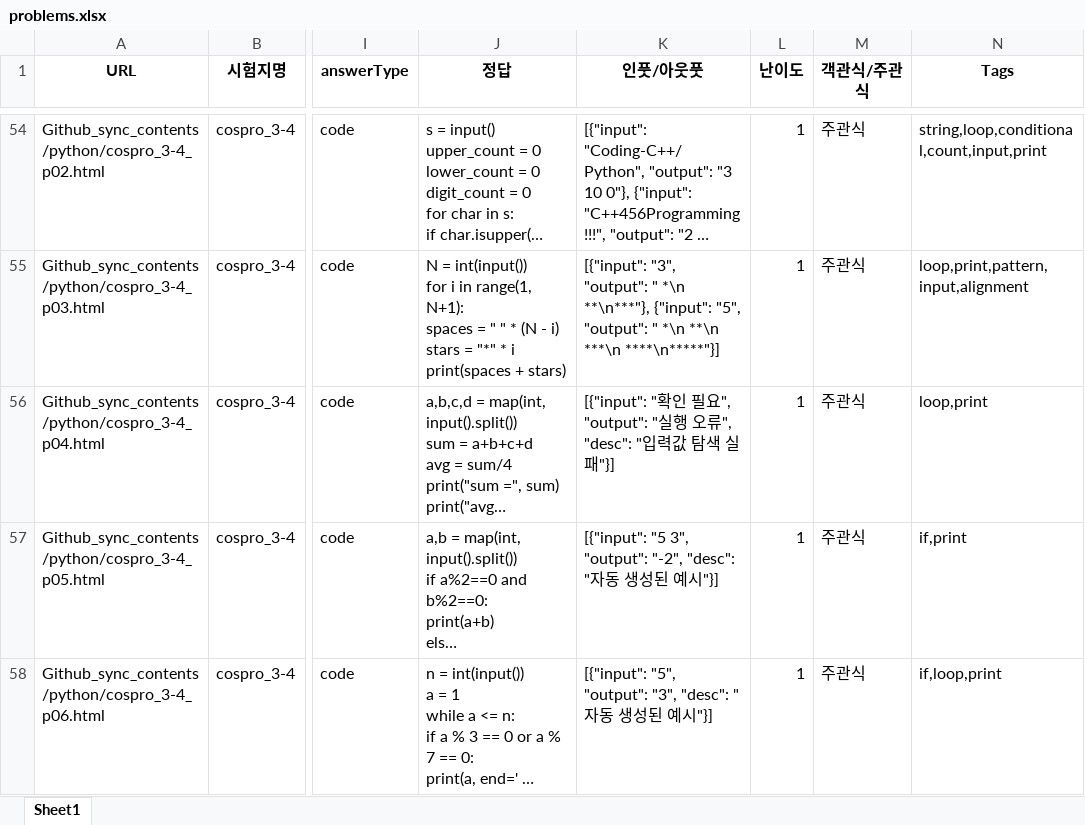
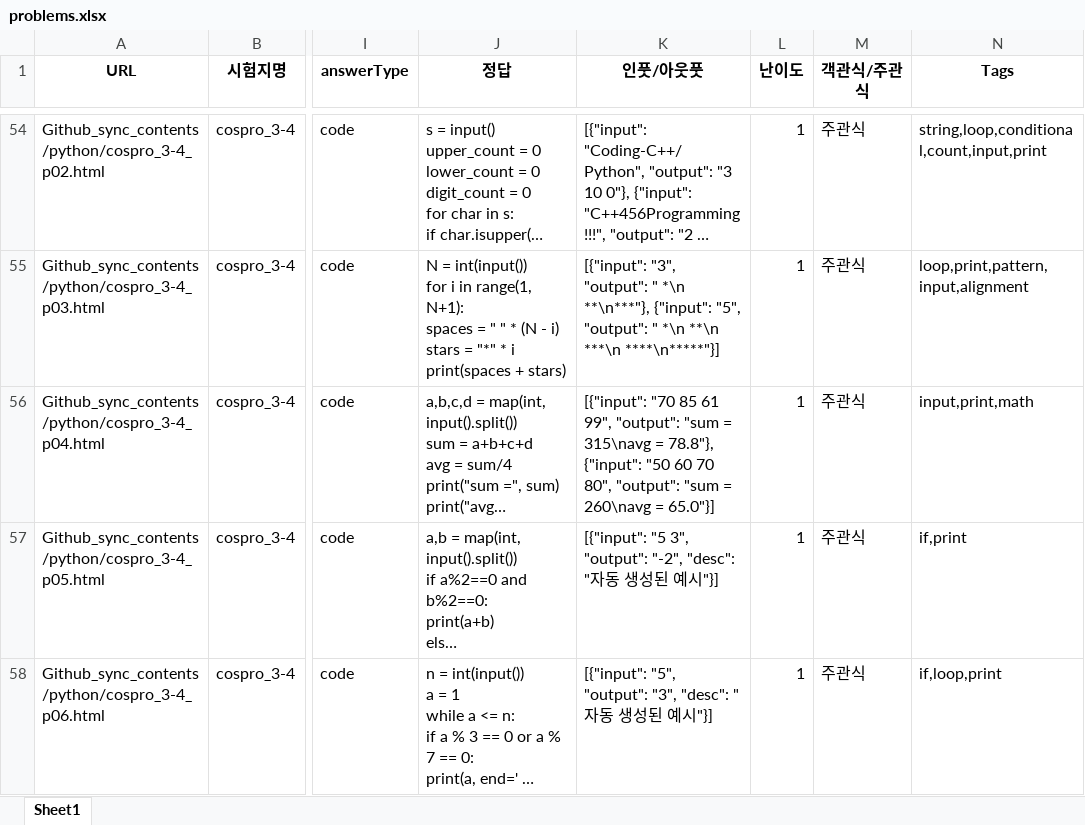
Before and after one commit to doopyo85/educosmo, an Excel workbook: docs/content_sample/problems.xlsx, sheet Sheet1, drawn as a sheet; only a part is shown, gaps mark what is left out; long unchanged cells end in …; values as stored, in another font and other column widths than the file's, no borders; the diff names each change by its address in the sheet, - before the commit and + after, or states it on an @@ line.

```diff
--- a/docs/content_sample/problems.xlsx (sheet Sheet1)
+++ b/docs/content_sample/problems.xlsx (sheet Sheet1)
-K56 (인풋/아웃풋): [{"input": "확인 필요", "output": "실행 오류", "desc": "입력값 탐색 실패"}]
+K56 (인풋/아웃풋): [{"input": "70 85 61 99", "output": "sum = 315\navg = 78.8"}, {"input": "50 60 70 80", "output": "sum = 260\navg = 65.0"}]
-N56 (Tags): loop,print
+N56 (Tags): input,print,math
```
